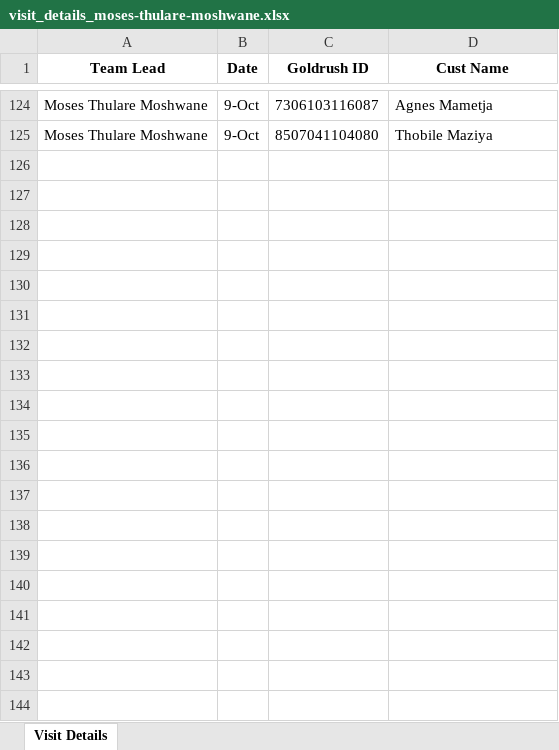
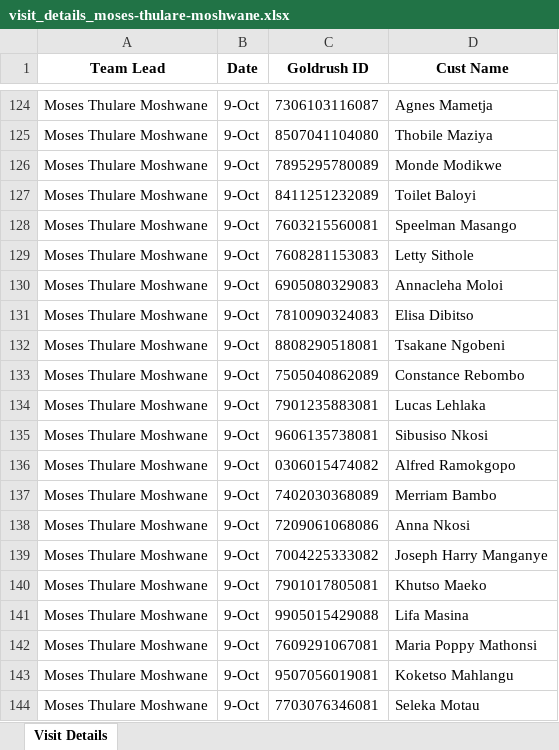
Before and after one commit to PapieMedgar/Daily_salessync, an Excel workbook: reports/visit_details/visit_details_moses-thulare-moshwane.xlsx, sheet Visit Details, drawn as a sheet; only a part is shown, gaps mark what is left out; values as stored, in another font and other column widths than the file's, no borders; the diff covers the shown part only; the diff names each change by its address in the sheet, - before the commit and + after, or states it on an @@ line.

```diff
--- a/reports/visit_details/visit_details_moses-thulare-moshwane.xlsx (sheet Visit Details)
+++ b/reports/visit_details/visit_details_moses-thulare-moshwane.xlsx (sheet Visit Details)
+row 126: Moses Thulare Moshwane | 9-Oct | 7895295780089 | Monde Modikwe
+row 127: Moses Thulare Moshwane | 9-Oct | 8411251232089 | Toilet Baloyi
+row 128: Moses Thulare Moshwane | 9-Oct | 7603215560081 | Speelman Masango
+row 129: Moses Thulare Moshwane | 9-Oct | 7608281153083 | Letty Sithole
+row 130: Moses Thulare Moshwane | 9-Oct | 6905080329083 | Annacleha Moloi
+row 131: Moses Thulare Moshwane | 9-Oct | 7810090324083 | Elisa Dibitso
+row 132: Moses Thulare Moshwane | 9-Oct | 8808290518081 | Tsakane Ngobeni
+row 133: Moses Thulare Moshwane | 9-Oct | 7505040862089 | Constance Rebombo
+row 134: Moses Thulare Moshwane | 9-Oct | 7901235883081 | Lucas Lehlaka
+row 135: Moses Thulare Moshwane | 9-Oct | 9606135738081 | Sibusiso Nkosi
+row 136: Moses Thulare Moshwane | 9-Oct | 0306015474082 | Alfred Ramokgopo
+row 137: Moses Thulare Moshwane | 9-Oct | 7402030368089 | Merriam Bambo
+row 138: Moses Thulare Moshwane | 9-Oct | 7209061068086 | Anna Nkosi
+row 139: Moses Thulare Moshwane | 9-Oct | 7004225333082 | Joseph Harry Manganye
+row 140: Moses Thulare Moshwane | 9-Oct | 7901017805081 | Khutso Maeko
+row 141: Moses Thulare Moshwane | 9-Oct | 9905015429088 | Lifa Masina
+row 142: Moses Thulare Moshwane | 9-Oct | 7609291067081 | Maria Poppy Mathonsi
+row 143: Moses Thulare Moshwane | 9-Oct | 9507056019081 | Koketso Mahlangu
+row 144: Moses Thulare Moshwane | 9-Oct | 7703076346081 | Seleka Motau
```
Also changed, not shown: 43 added rows elsewhere in this sheet, reports/visit_details/visit_details_gilda-katarina-mashele.xlsx, reports/visit_details/visit_details_nkosingiphile-ntombikayise-ntombi-khumalo.xlsx, 5 other files.
